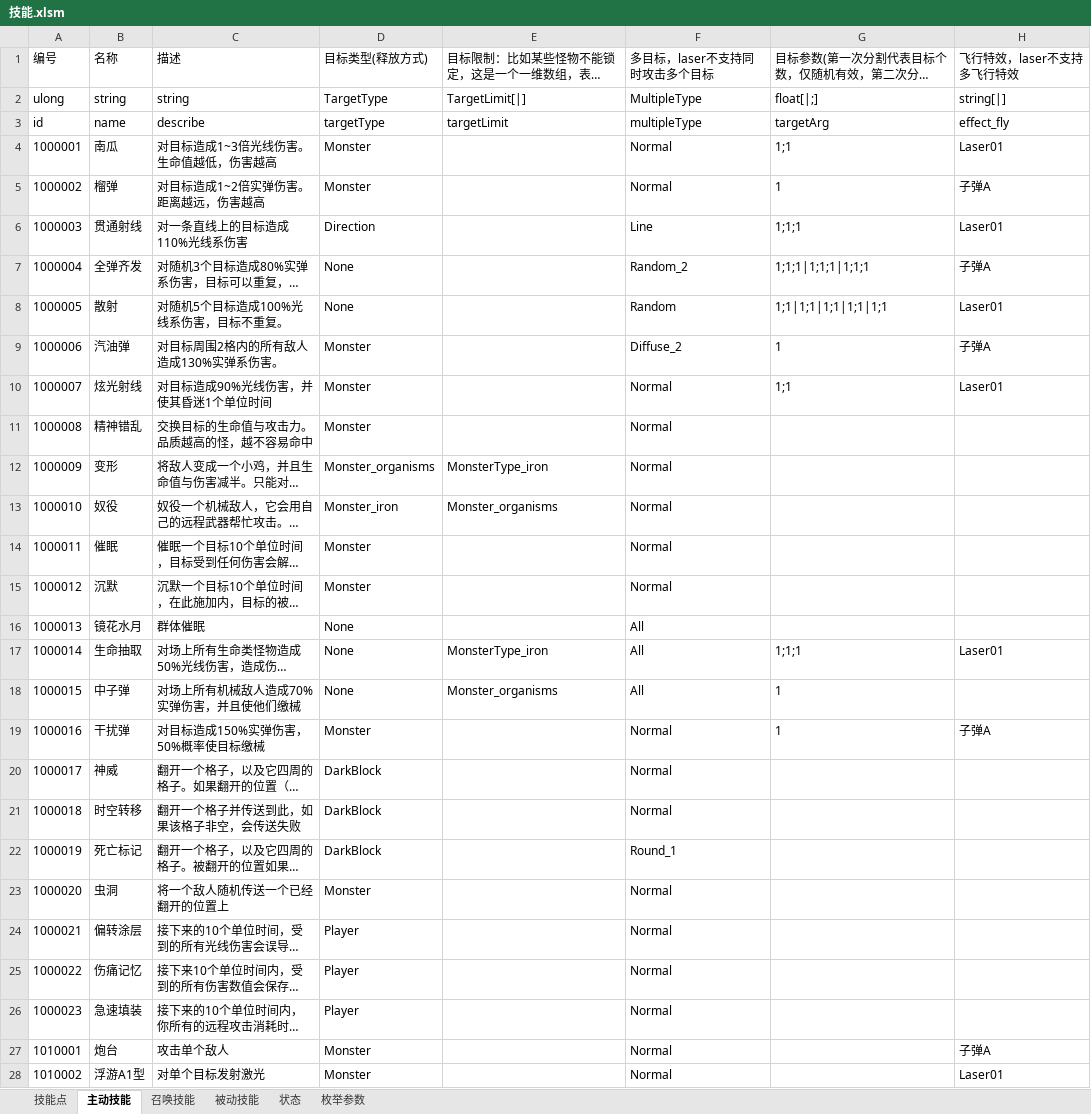
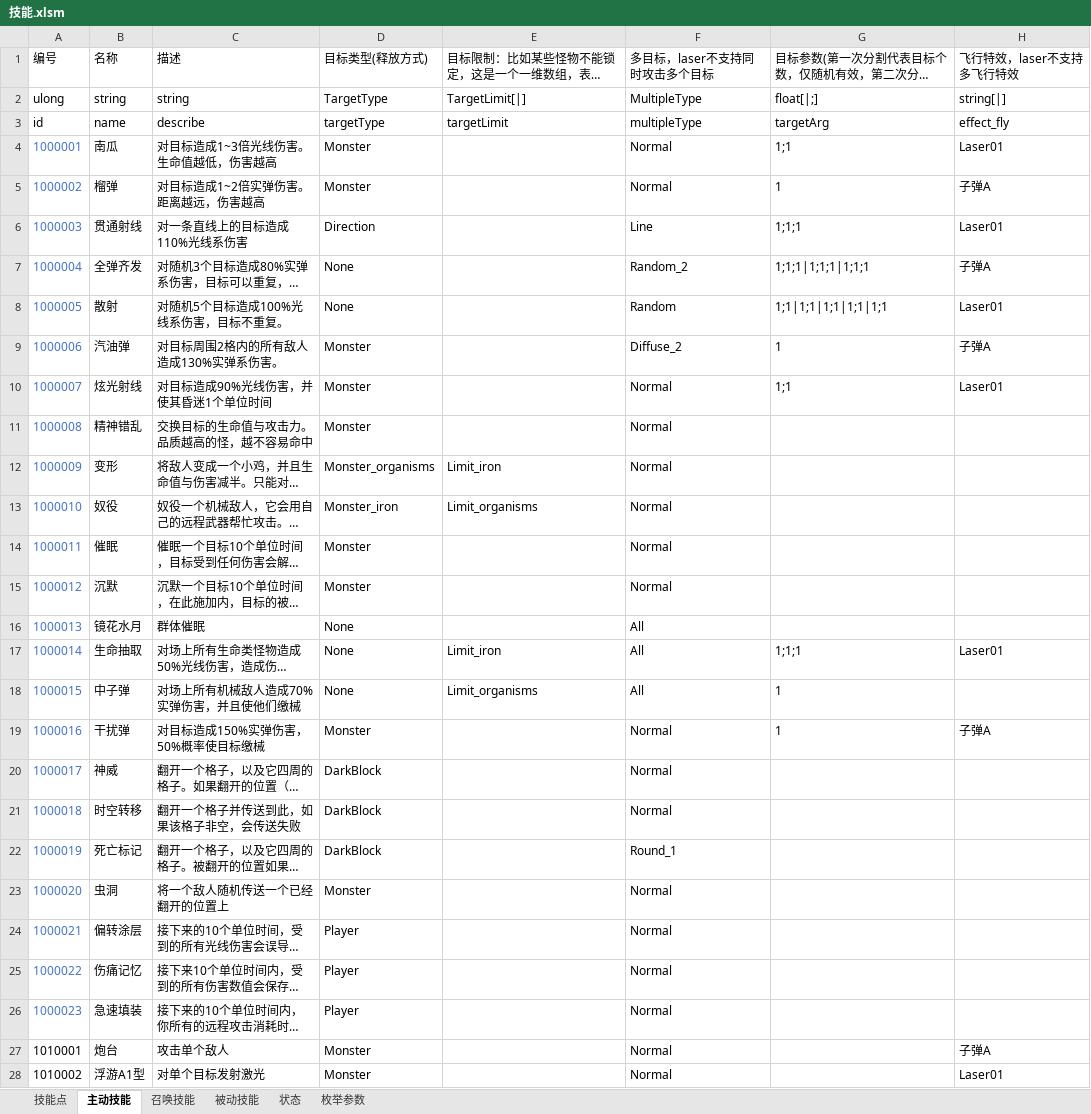
Before and after one commit to Canvastudio/Prometheus, an Excel workbook: Design/原始配置表/技能.xlsm, sheet 主动技能, drawn as a sheet; only a part is shown; long unchanged cells end in …; values as stored, in another font and other column widths than the file's, no borders; table styles not drawn; the diff names each change by its address in the sheet, - before the commit and + after, or states it on an @@ line.

```diff
--- a/Design/原始配置表/技能.xlsm (sheet 主动技能)
+++ b/Design/原始配置表/技能.xlsm (sheet 主动技能)
-A4:A26 text colour: black
+A4:A26 text colour: #4472C4
-E12: MonsterType_iron
+E12: Limit_iron
-E13: Monster_organisms
+E13: Limit_organisms
-E17: MonsterType_iron
+E17: Limit_iron
-E18: Monster_organisms
+E18: Limit_organisms
```
Also changed, not shown: sheet 技能点, sheet 枚举参数, sheet 被动技能, sheet 召唤技能, charts or pictures, Design/原始配置表/芯片.xlsm, 10 other files.
